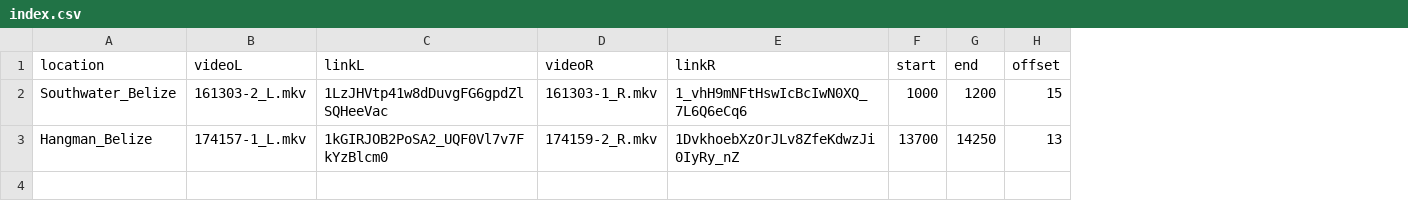
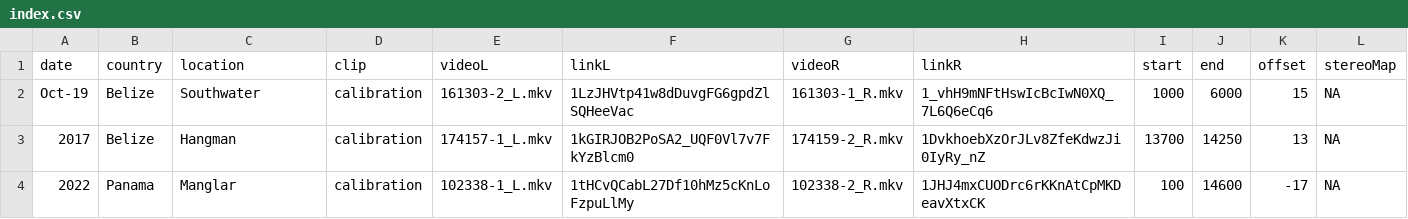
Before and after one commit to ostratodd/WALL-E, a CSV file: nextflow/data/index.csv, drawn as a sheet; addresses are those after the commit; the diff names each change by its address in the sheet, - before the commit and + after, or states it on an @@ line.

Commit message:
Adding videos to infile

```diff
--- a/nextflow/data/index.csv
+++ b/nextflow/data/index.csv
+column A (date), rows 2-3: Oct-19 | 2017
+column B (country), rows 2-3: Belize | Belize
+column D (clip), rows 2-3: calibration | calibration
+column L (stereoMap), rows 2-3: NA | NA
-C2 (location): Southwater_Belize
+C2 (location): Southwater
-J2 (end): 1200
+J2 (end): 6000
-C3 (location): Hangman_Belize
+C3 (location): Hangman
+row 4: 2022 | Panama | Manglar | calibration | 102338-1_L.mkv | 1tHCvQCabL27Df10hMz5cKnLoFzpuLlMy | 102338-2_R.mkv | 1JHJ4mxCUODrc6rKKnAtCpMKDeavXtxCK | 100 | 14600 | -17 | NA
```
Also changed, not shown: 7 other files.
